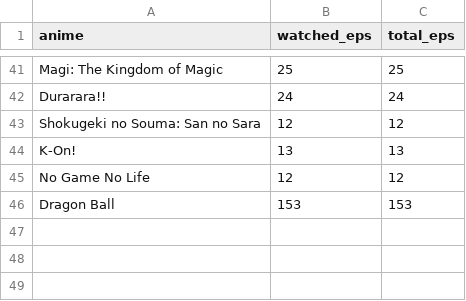
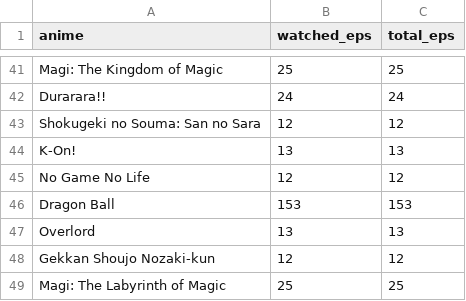
Before and after one commit to LazyShuya/animePicker, a CSV file: watchedA.csv, drawn as a sheet; only a part is shown, gaps mark what is left out.

```diff
--- a/watchedA.csv
+++ b/watchedA.csv
@@ -46 +46,4 @@ No Game No Life,12,12
 Dragon Ball,153,153
+Overlord,13,13
+Gekkan Shoujo Nozaki-kun,12,12
+Magi: The Labyrinth of Magic,25,25
```
Also changed, not shown: test.csv, 6 other files.
